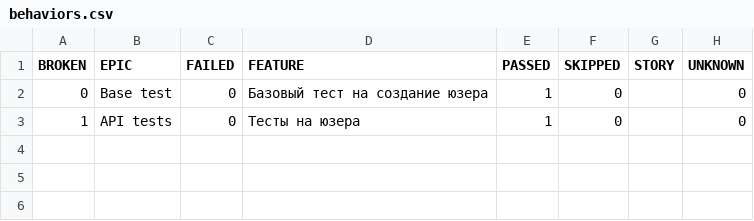
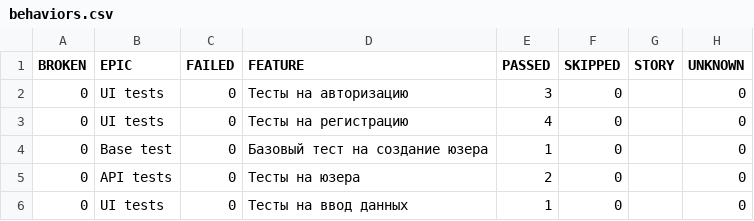
Before and after one commit to MikhailLuginin/PetProject, a CSV file: data/behaviors.csv, drawn as a sheet.

```diff
--- a/data/behaviors.csv
+++ b/data/behaviors.csv
@@ -1,3 +1,6 @@
 "BROKEN","EPIC","FAILED","FEATURE","PASSED","SKIPPED","STORY","UNKNOWN"
+"0","UI tests","0","Тесты на авторизацию","3","0","","0"
+"0","UI tests","0","Тесты на регистрацию","4","0","","0"
 "0","Base test","0","Базовый тест на создание юзера","1","0","","0"
-"1","API tests","0","Тесты на юзера","1","0","","0"
+"0","API tests","0","Тесты на юзера","2","0","","0"
+"0","UI tests","0","Тесты на ввод данных","1","0","","0"
```
Also changed, not shown: data/suites.csv, 44 other files.
